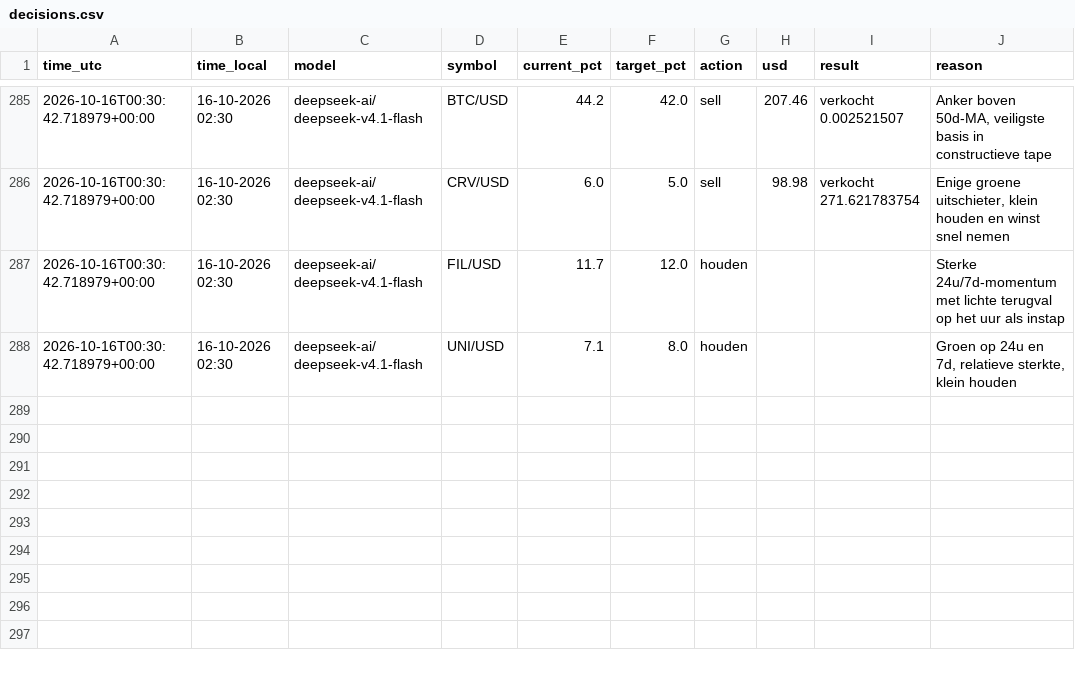
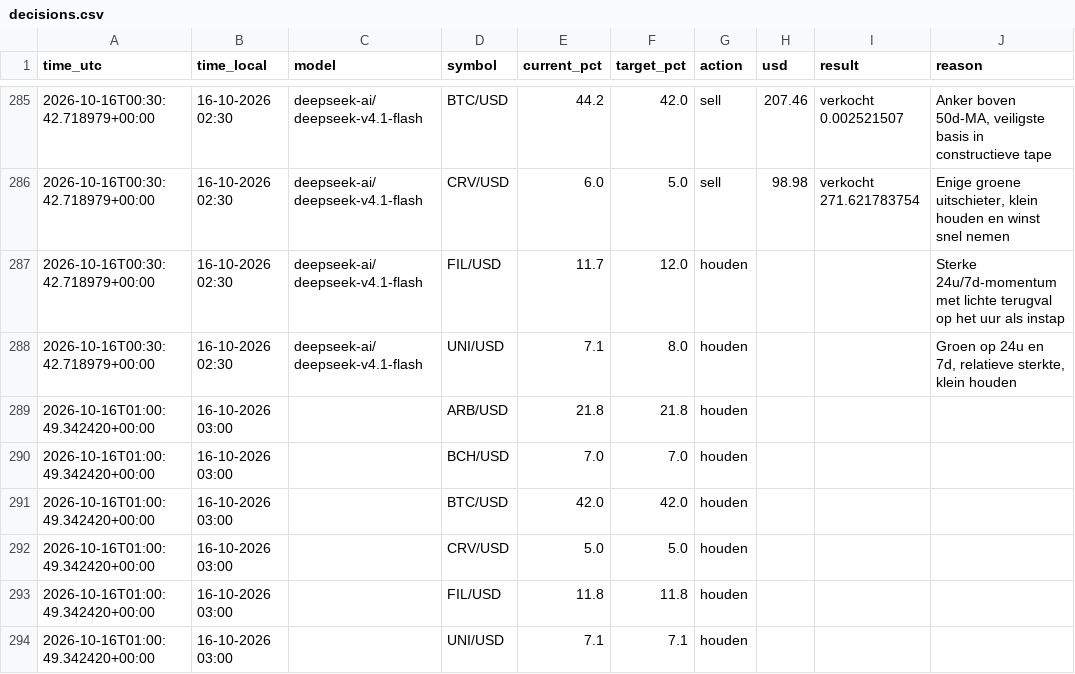
Before and after one commit to robinstar06-cpu/ai-trader, a CSV file: data/decisions.csv, drawn as a sheet; only a part is shown, gaps mark what is left out.

```diff
--- a/data/decisions.csv
+++ b/data/decisions.csv
@@ -288 +288,7 @@ time_utc,time_local,model,symbol,current_pct,target_pct,action,usd,result,reason
 2026-10-16T00:30:42.718979+00:00,16-10-2026 02:30,deepseek-ai/deepseek-v4.1-flash,UNI/USD,7.1,8.0,houden,,,"Groen op 24u en 7d, relatieve sterkte, klein houden"
+2026-10-16T01:00:49.342420+00:00,16-10-2026 03:00,,ARB/USD,21.8,21.8,houden,,,
+2026-10-16T01:00:49.342420+00:00,16-10-2026 03:00,,BCH/USD,7.0,7.0,houden,,,
+2026-10-16T01:00:49.342420+00:00,16-10-2026 03:00,,BTC/USD,42.0,42.0,houden,,,
+2026-10-16T01:00:49.342420+00:00,16-10-2026 03:00,,CRV/USD,5.0,5.0,houden,,,
+2026-10-16T01:00:49.342420+00:00,16-10-2026 03:00,,FIL/USD,11.8,11.8,houden,,,
+2026-10-16T01:00:49.342420+00:00,16-10-2026 03:00,,UNI/USD,7.1,7.1,houden,,,
```
Also changed, not shown: data/equity.csv, 1 other file.
